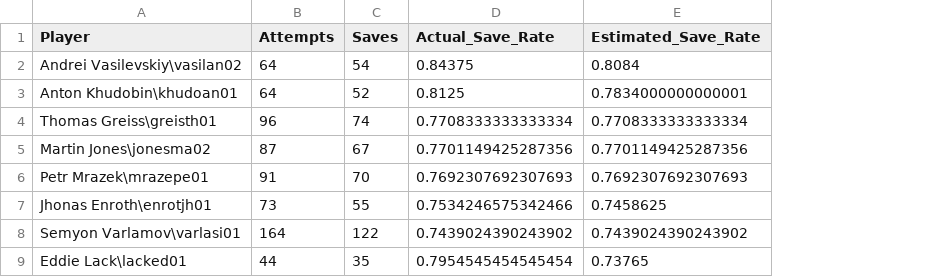
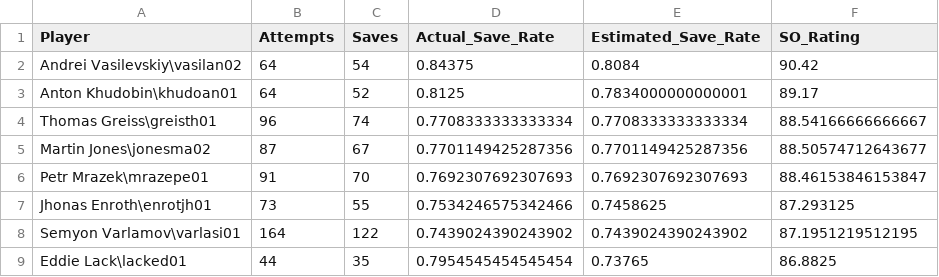
Before and after one commit to alexchurch29/nefhl_shootout, a CSV file: goalies_test.csv, drawn as a sheet; only a part is shown; the diff names each change by its address in the sheet, - before the commit and + after, or states it on an @@ line.

```diff
--- a/goalies_test.csv
+++ b/goalies_test.csv
+column F (SO_Rating), rows 2-9: 90.42 | 89.17 | 88.54166666666667 | 88.50574712643677 | 88.46153846153847 | 87.293125 | 87.1951219512195 | 86.8825
```
Also changed, not shown: 2 other files.
